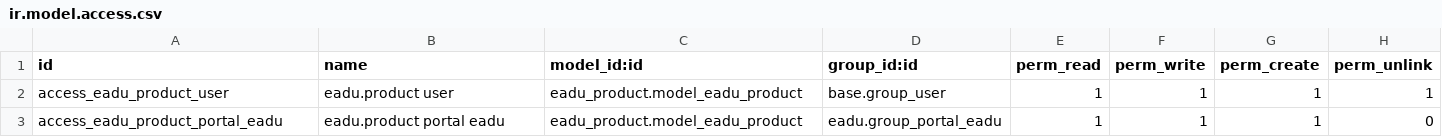
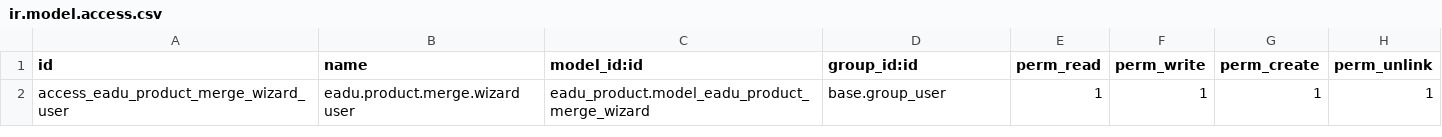
Before and after one commit to ersogalen03/eadu, a CSV file: eadu_product/security/ir.model.access.csv, drawn as a sheet.

Commit message:
[IMP] eadu: on the calls + product refactoré

```diff
--- a/eadu_product/security/ir.model.access.csv
+++ b/eadu_product/security/ir.model.access.csv
@@ -1,3 +1,2 @@
 id,name,model_id:id,group_id:id,perm_read,perm_write,perm_create,perm_unlink
-access_eadu_product_user,eadu.product user,eadu_product.model_eadu_product,base.group_user,1,1,1,1
-access_eadu_product_portal_eadu,eadu.product portal eadu,eadu_product.model_eadu_product,eadu.group_portal_eadu,1,1,1,0
+access_eadu_product_merge_wizard_user,eadu.product.merge.wizard user,eadu_product.model_eadu_product_merge_wizard,base.group_user,1,1,1,1
```
Also changed, not shown: 9 other files.
